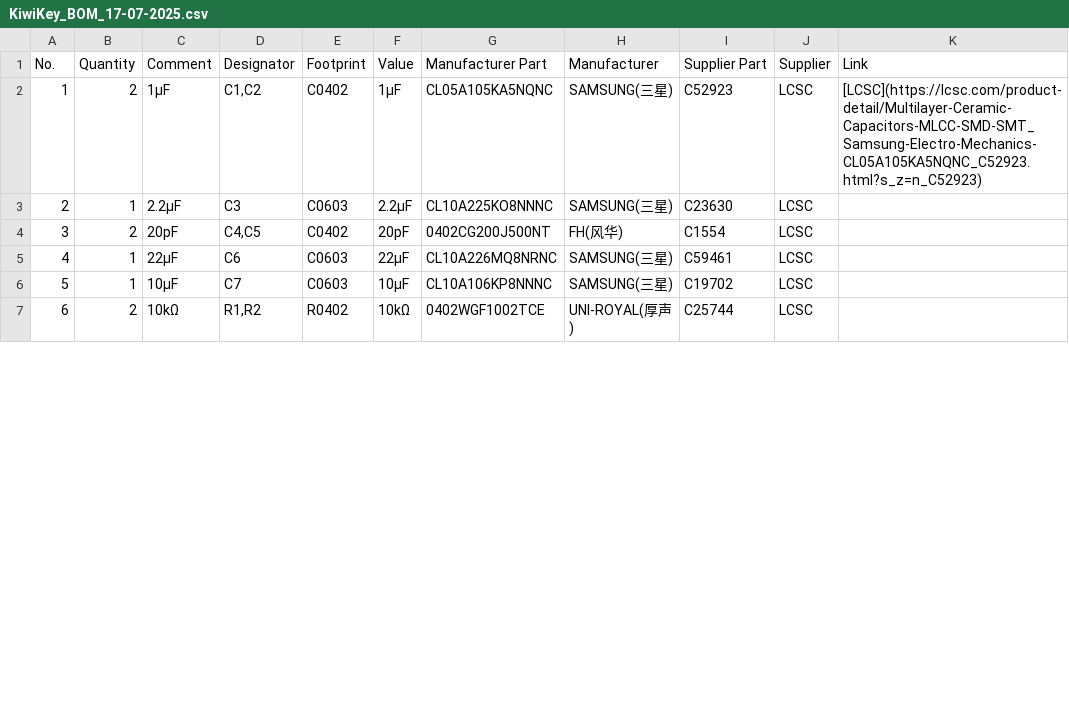
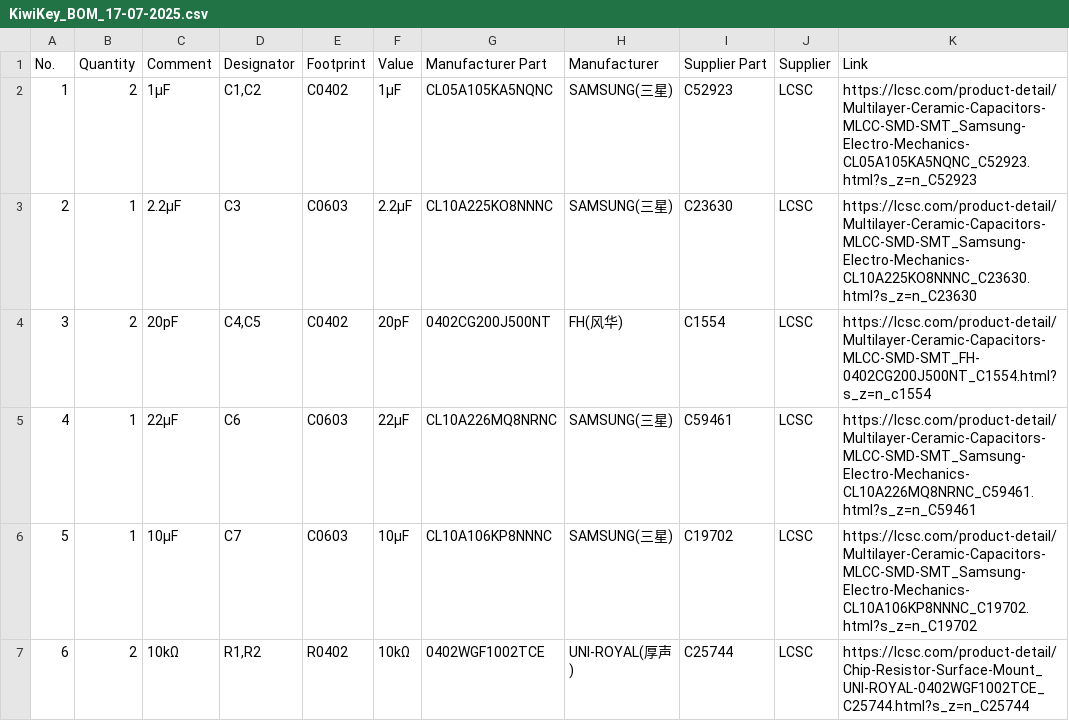
Before and after one commit to atsomgawaxi/KiwiKey, a CSV file: KiwiKey_BOM_17-07-2025.csv, drawn as a sheet; only a part is shown; the diff covers the shown part only.

Commit message:
Update KiwiKey_BOM_17-07-2025.csv (finally)

```diff
--- a/KiwiKey_BOM_17-07-2025.csv
+++ b/KiwiKey_BOM_17-07-2025.csv
@@ -1,7 +1,7 @@
 No.,Quantity,Comment,Designator,Footprint,Value,Manufacturer Part,Manufacturer,Supplier Part,Supplier,Link
-1,2,1µF,"C1,C2",C0402,1µF,CL05A105KA5NQNC,SAMSUNG(三星),C52923,LCSC,"[LCSC](https://lcsc.com/product-detail/Multilayer-Ceramic-Capacitors-MLCC-SMD-SMT_Samsung-Electro-Mechanics-CL05A105KA5NQNC_C52923.html?s_z=n_C52923)"
-2,1,2.2µF,C3,C0603,2.2µF,CL10A225KO8NNNC,SAMSUNG(三星),C23630,LCSC,
-3,2,20pF,"C4,C5",C0402,20pF,0402CG200J500NT,FH(风华),C1554,LCSC,
-4,1,22µF,C6,C0603,22µF,CL10A226MQ8NRNC,SAMSUNG(三星),C59461,LCSC,
-5,1,10µF,C7,C0603,10µF,CL10A106KP8NNNC,SAMSUNG(三星),C19702,LCSC,
-6,2,10kΩ,"R1,R2",R0402,10kΩ,0402WGF1002TCE,UNI-ROYAL(厚声),C25744,LCSC,
+1,2,1µF,"C1,C2",C0402,1µF,CL05A105KA5NQNC,SAMSUNG(三星),C52923,LCSC,"https://lcsc.com/product-detail/Multilayer-Ceramic-Capacitors-MLCC-SMD-SMT_Samsung-Electro-Mechanics-CL05A105KA5NQNC_C52923.html?s_z=n_C52923"
+2,1,2.2µF,C3,C0603,2.2µF,CL10A225KO8NNNC,SAMSUNG(三星),C23630,LCSC,https://lcsc.com/product-detail/Multilayer-Ceramic-Capacitors-MLCC-SMD-SMT_Samsung-Electro-Mechanics-CL10A225KO8NNNC_C23630.html?s_z=n_C23630
+3,2,20pF,"C4,C5",C0402,20pF,0402CG200J500NT,FH(风华),C1554,LCSC,https://lcsc.com/product-detail/Multilayer-Ceramic-Capacitors-MLCC-SMD-SMT_FH-0402CG200J500NT_C1554.html?s_z=n_c1554
+4,1,22µF,C6,C0603,22µF,CL10A226MQ8NRNC,SAMSUNG(三星),C59461,LCSC,https://lcsc.com/product-detail/Multilayer-Ceramic-Capacitors-MLCC-SMD-SMT_Samsung-Electro-Mechanics-CL10A226MQ8NRNC_C59461.html?s_z=n_C59461
+5,1,10µF,C7,C0603,10µF,CL10A106KP8NNNC,SAMSUNG(三星),C19702,LCSC,https://lcsc.com/product-detail/Multilayer-Ceramic-Capacitors-MLCC-SMD-SMT_Samsung-Electro-Mechanics-CL10A106KP8NNNC_C19702.html?s_z=n_C19702
+6,2,10kΩ,"R1,R2",R0402,10kΩ,0402WGF1002TCE,UNI-ROYAL(厚声),C25744,LCSC,https://lcsc.com/product-detail/Chip-Resistor-Surface-Mount_UNI-ROYAL-0402WGF1002TCE_C25744.html?s_z=n_C25744
```
Also changed, not shown: 6 edited cells elsewhere in this file.
